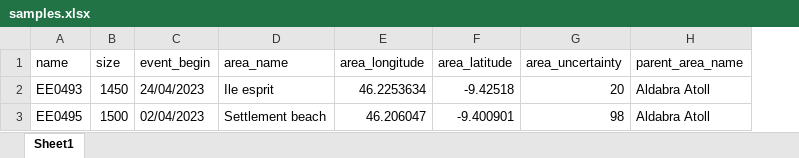
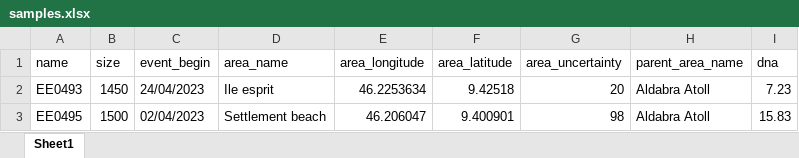
Before and after one commit to silasprincipe/sg-12-dataset, an Excel workbook: dataset/samples.xlsx, sheet Sheet1, drawn as a sheet; values as stored, in another font and other column widths than the file's, no borders; the diff names each change by its address in the sheet, - before the commit and + after, or states it on an @@ line.

```diff
--- a/dataset/samples.xlsx (sheet Sheet1)
+++ b/dataset/samples.xlsx (sheet Sheet1)
+column I (dna), rows 2-3: 7.23 | 15.83
-F2 (area_latitude): -9.42518
+F2 (area_latitude): 9.42518
-F3 (area_latitude): -9.400901
+F3 (area_latitude): 9.400901
```
Also changed, not shown: 1 other file.
